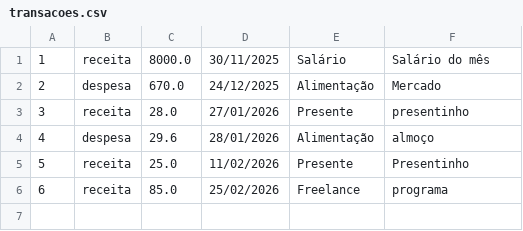
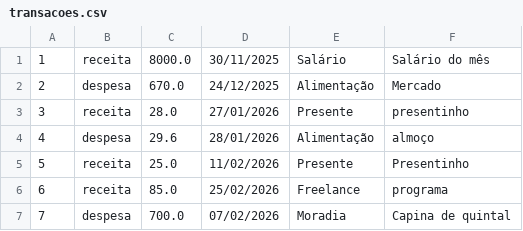
Before and after one commit to IMoutinho/Controle-de-Financas-Pessoais, a CSV file: data/transacoes.csv, drawn as a sheet; the diff names each change by its address in the sheet, - before the commit and + after, or states it on an @@ line.

```diff
--- a/data/transacoes.csv
+++ b/data/transacoes.csv
+row 7: 7 | despesa | 700.0 | 07/02/2026 | Moradia | Capina de quintal
```
Also changed, not shown: 6 other files.
